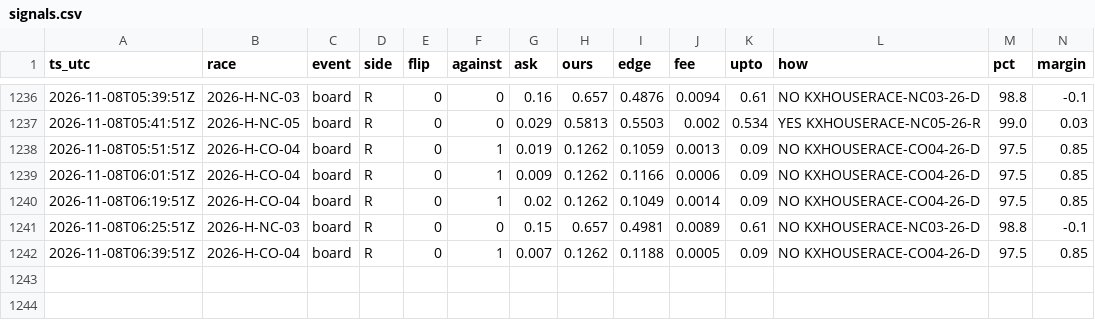
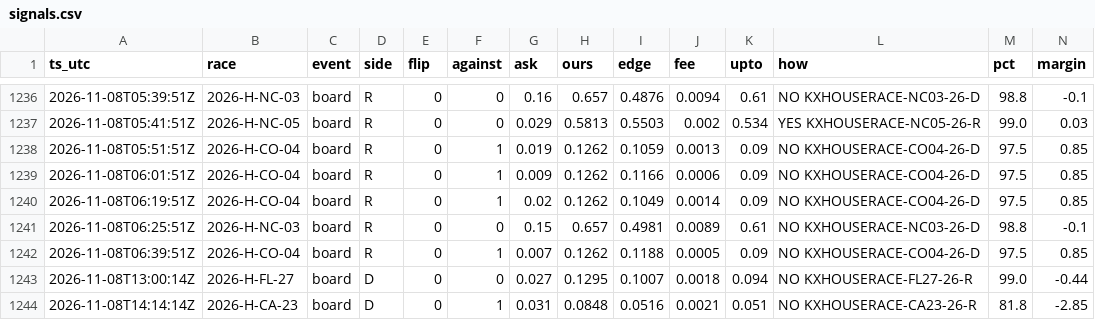
Before and after one commit to pjmerica/house-night-2026, a CSV file: signals.csv, drawn as a sheet; only a part is shown, gaps mark what is left out; rows hold the shown columns only; the diff names each change by its address in the sheet, - before the commit and + after, or states it on an @@ line.

```diff
--- a/signals.csv
+++ b/signals.csv
+row 1243: 2026-11-08T13:00:14Z | 2026-H-FL-27 | board | D | 0 | 0 | 0.027 | 0.1295 | 0.1007 | 0.0018 | 0.094 | NO KXHOUSERACE-FL27-26-R | 99.0 | -0.44
+row 1244: 2026-11-08T14:14:14Z | 2026-H-CA-23 | board | D | 0 | 1 | 0.031 | 0.0848 | 0.0516 | 0.0021 | 0.051 | NO KXHOUSERACE-CA23-26-R | 81.8 | -2.85
```
Also changed, not shown: 35 other files.
